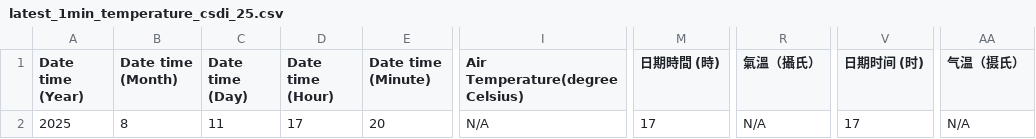
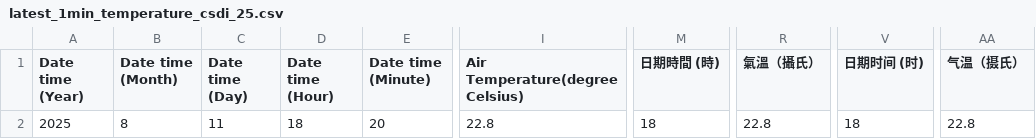
Before and after one commit to cysyiu/WeatherMap, a CSV file: Data/Temperature_data/latest_1min_temperature_csdi_25.csv, drawn as a sheet; only a part is shown, gaps mark what is left out; the diff names each change by its address in the sheet, - before the commit and + after, or states it on an @@ line.

```diff
--- a/Data/Temperature_data/latest_1min_temperature_csdi_25.csv
+++ b/Data/Temperature_data/latest_1min_temperature_csdi_25.csv
-D2 (Date time (Hour)): 17
+D2 (Date time (Hour)): 18
-I2 (Air Temperature(degree Celsius)): N/A
+I2 (Air Temperature(degree Celsius)): 22.8
-M2 (日期時間 (時)): 17
+M2 (日期時間 (時)): 18
-R2 (氣溫（攝氏）): N/A
+R2 (氣溫（攝氏）): 22.8
-V2 (日期时间 (时)): 17
+V2 (日期时间 (时)): 18
-AA2 (气温（摄氏）): N/A
+AA2 (气温（摄氏）): 22.8
```
Also changed, not shown: Data/Temperature_data/latest_1min_temperature_csdi_0.csv, Data/Temperature_data/latest_1min_temperature_csdi_1.csv, 36 other files.
